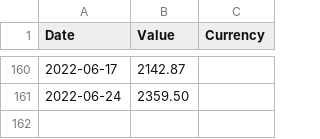
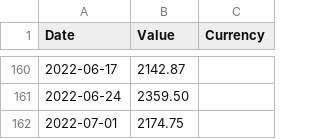
Before and after one commit to FrancisGrignon/invest, a CSV file: src/Web/Invest.MVC/Data/GOOGL.csv, drawn as a sheet; only a part is shown, gaps mark what is left out; the diff names each change by its address in the sheet, - before the commit and + after, or states it on an @@ line.

```diff
--- a/src/Web/Invest.MVC/Data/GOOGL.csv
+++ b/src/Web/Invest.MVC/Data/GOOGL.csv
+row 162: 2022-07-01 | 2174.75
```
Also changed, not shown: src/Web/Invest.MVC/Data/ABNB.csv, src/Web/Invest.MVC/Data/COST.csv, 20 other files.
